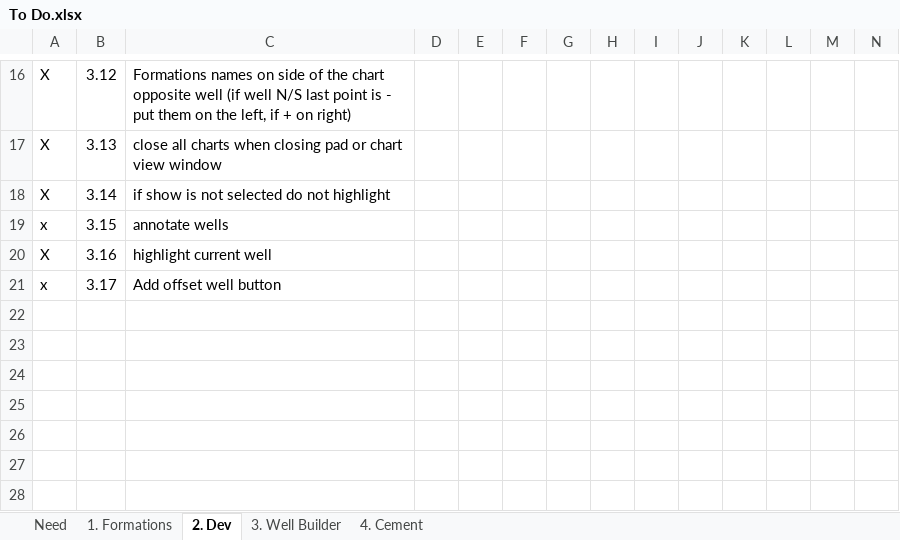
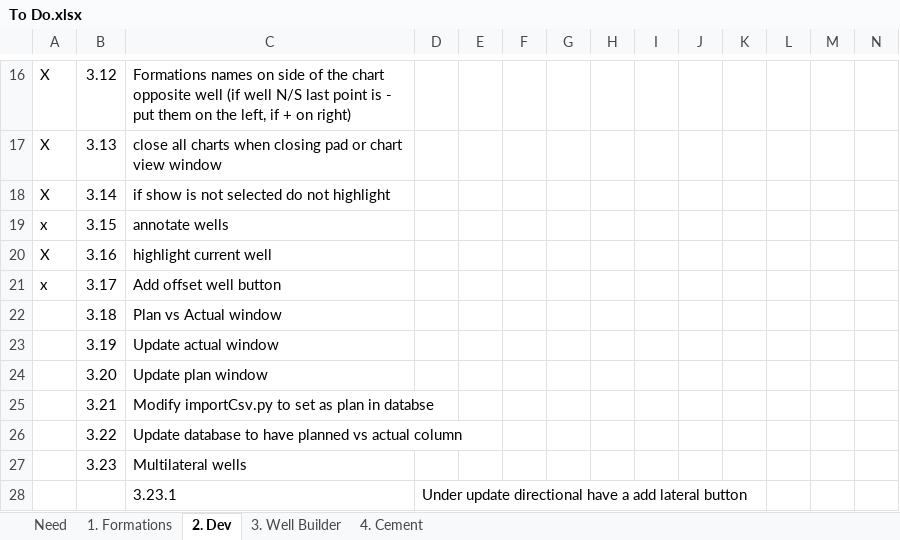
Before and after one commit to Terjit/DT, an Excel workbook: To Do.xlsx, sheet 2. Dev, drawn as a sheet; only a part is shown, gaps mark what is left out; values as stored, in another font and other column widths than the file's, no borders; the diff names each change by its address in the sheet, - before the commit and + after, or states it on an @@ line.

```diff
--- a/To Do.xlsx (sheet 2. Dev)
+++ b/To Do.xlsx (sheet 2. Dev)
+row 22:  | 3.18 | Plan vs Actual window
+row 23:  | 3.19 | Update actual window
+row 24:  | 3.20 | Update plan window
+row 25:  | 3.21 | Modify importCsv.py to set as plan in databse
+row 26:  | 3.22 | Update database to have planned vs actual column
+row 27:  | 3.23 | Multilateral wells
+row 28:  |  | 3.23.1 | Under update directional have a add lateral button
```
Also changed, not shown: 11 other files.
